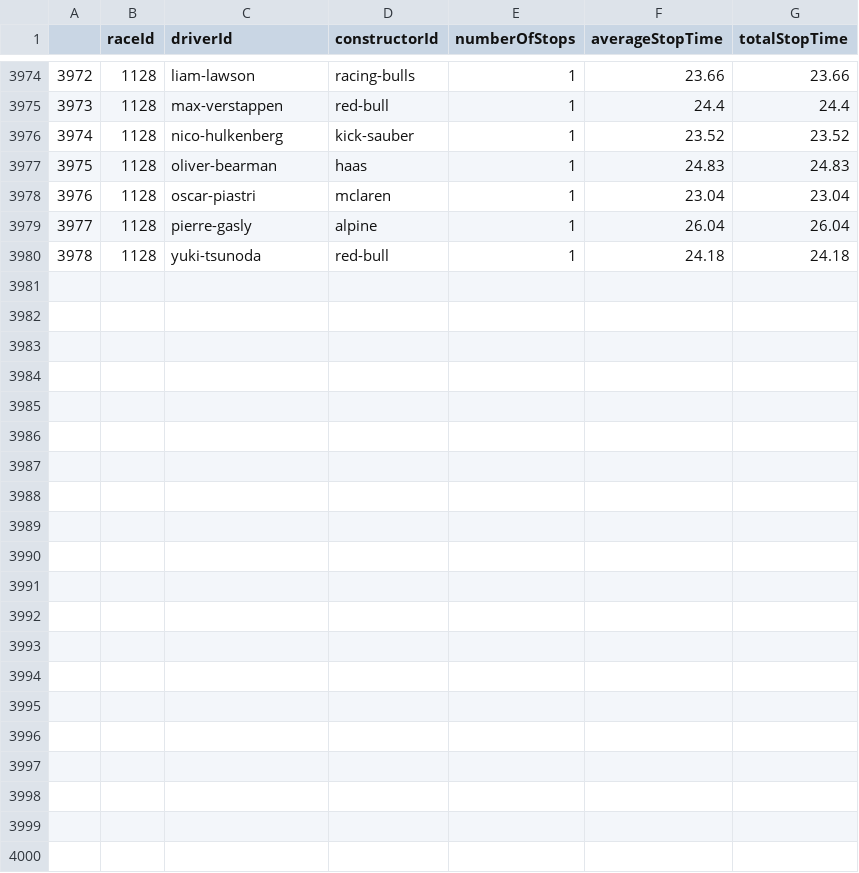
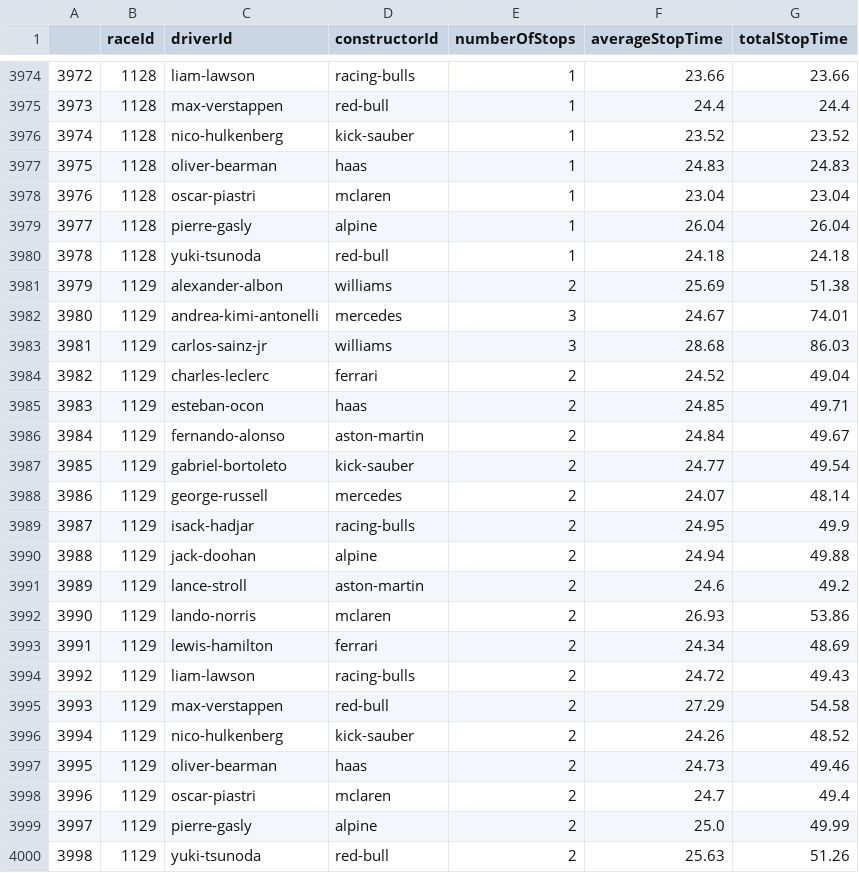
Before and after one commit to gmalbert/f1Analysis, a CSV file: data_files/f1PitStopsData_Grouped.csv, drawn as a sheet; only a part is shown, gaps mark what is left out.

```diff
--- a/data_files/f1PitStopsData_Grouped.csv
+++ b/data_files/f1PitStopsData_Grouped.csv
@@ -3980 +3980,21 @@
 3978	1128	yuki-tsunoda	red-bull	1	24.18	24.18
+3979	1129	alexander-albon	williams	2	25.69	51.38
+3980	1129	andrea-kimi-antonelli	mercedes	3	24.67	74.01
+3981	1129	carlos-sainz-jr	williams	3	28.68	86.03
+3982	1129	charles-leclerc	ferrari	2	24.52	49.04
+3983	1129	esteban-ocon	haas	2	24.85	49.71
+3984	1129	fernando-alonso	aston-martin	2	24.84	49.67
+3985	1129	gabriel-bortoleto	kick-sauber	2	24.77	49.54
+3986	1129	george-russell	mercedes	2	24.07	48.14
+3987	1129	isack-hadjar	racing-bulls	2	24.95	49.9
+3988	1129	jack-doohan	alpine	2	24.94	49.88
+3989	1129	lance-stroll	aston-martin	2	24.6	49.2
+3990	1129	lando-norris	mclaren	2	26.93	53.86
+3991	1129	lewis-hamilton	ferrari	2	24.34	48.69
+3992	1129	liam-lawson	racing-bulls	2	24.72	49.43
+3993	1129	max-verstappen	red-bull	2	27.29	54.58
+3994	1129	nico-hulkenberg	kick-sauber	2	24.26	48.52
+3995	1129	oliver-bearman	haas	2	24.73	49.46
+3996	1129	oscar-piastri	mclaren	2	24.7	49.4
+3997	1129	pierre-gasly	alpine	2	25.0	49.99
+3998	1129	yuki-tsunoda	red-bull	2	25.63	51.26
```
Also changed, not shown: data_files/f1WeatherData_Grouped.csv, 2 other files.
